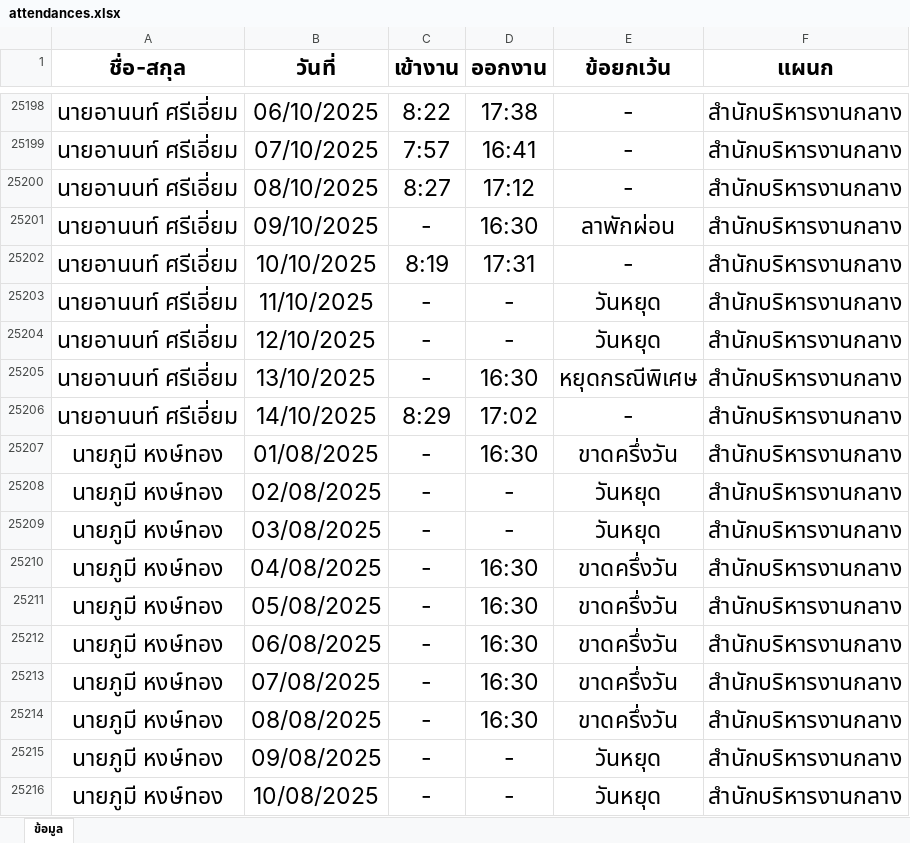
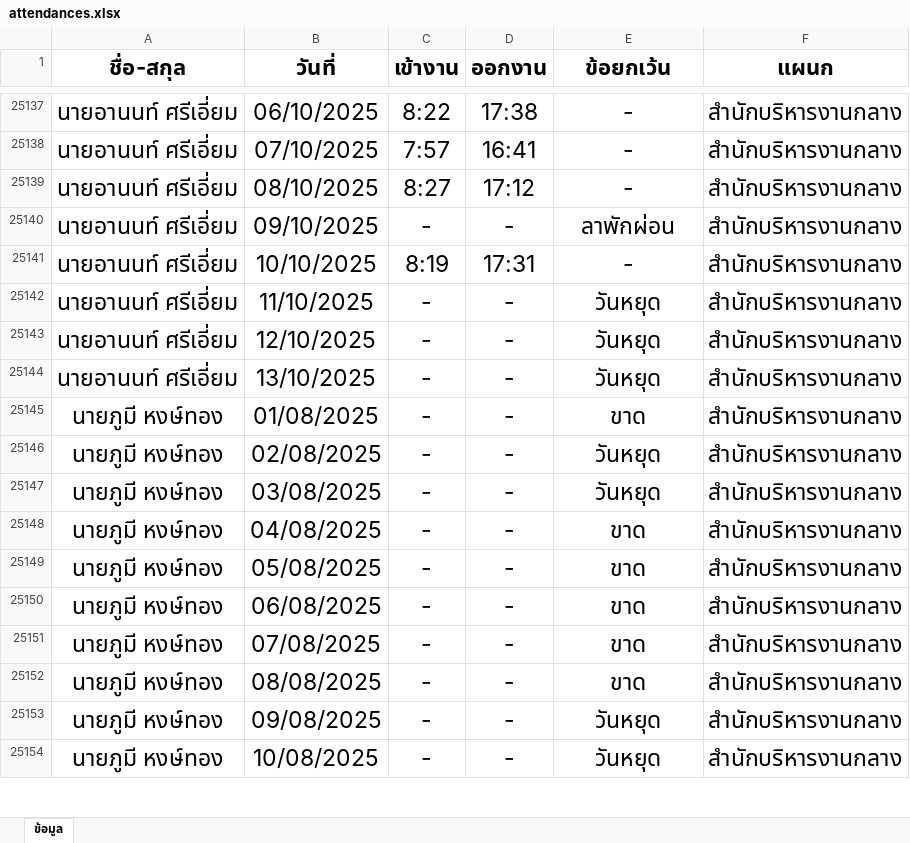
Before and after one commit to Somboonzz/ncswt, an Excel workbook: attendances.xlsx, sheet ข้อมูล, drawn as a sheet; only a part is shown, gaps mark what is left out; values as stored, in another font and other column widths than the file's, no borders; conditional formats and table styles not drawn; removed rows and columns are numbered as before the commit, all else as after; the diff covers the shown part only; the diff names each change by its address in the sheet, - before the commit and + after, or states it on an @@ line.

Commit message:
อัปเดตโค้ดและ Excel

```diff
--- a/attendances.xlsx (sheet ข้อมูล)
+++ b/attendances.xlsx (sheet ข้อมูล)
-D25140 (ออกงาน): 16:30
+D25140 (ออกงาน): -
-D25144 (ออกงาน): 16:30
+D25144 (ออกงาน): -
-E25144 (ข้อยกเว้น): หยุดกรณีพิเศษ
+E25144 (ข้อยกเว้น): วันหยุด
-row 25206: นายอานนท์ ศรีเอี่ยม | 14/10/2025 | 8:29 | 17:02 | - | สำนักบริหารงานกลาง
-D25145 (ออกงาน): 16:30
+D25145 (ออกงาน): -
-E25145 (ข้อยกเว้น): ขาดครึ่งวัน
+E25145 (ข้อยกเว้น): ขาด
-D25148:D25152 (ออกงาน): 16:30
+D25148:D25152 (ออกงาน): -
-E25148:E25152 (ข้อยกเว้น): ขาดครึ่งวัน
+E25148:E25152 (ข้อยกเว้น): ขาด
```
Also changed, not shown: 97 removed rows and 1264 edited cells elsewhere in this sheet.
